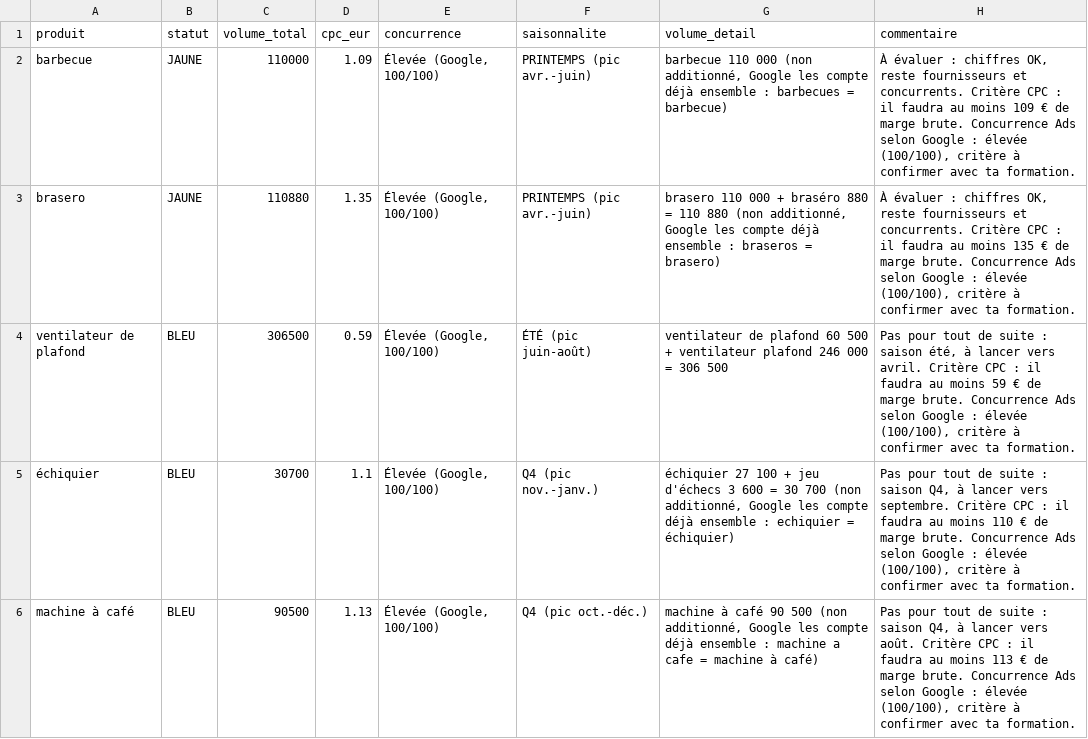
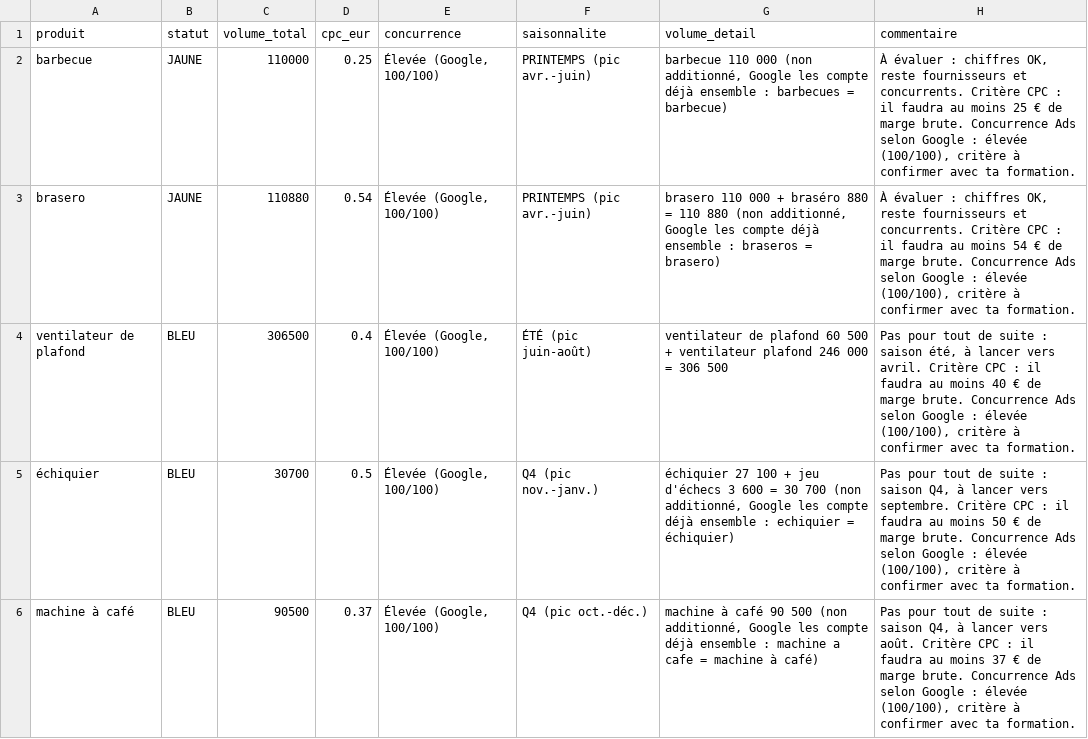
Before and after one commit to agenceagent/ECOM, a CSV file: tools/validation/donnees/resultats-2026-11-10.csv, drawn as a sheet; only a part is shown; the diff covers the shown part only.

```diff
--- a/tools/validation/donnees/resultats-2026-11-10.csv
+++ b/tools/validation/donnees/resultats-2026-11-10.csv
@@ -1,6 +1,6 @@
 produit;statut;volume_total;cpc_eur;concurrence;saisonnalite;volume_detail;commentaire
-barbecue;JAUNE;110000;1.09;Élevée (Google, 100/100);PRINTEMPS (pic avr.-juin);barbecue 110 000 (non additionné, Google les compte déjà ensemble : barbecues = barbecue);À évaluer : chiffres OK, reste fournisseurs et concurrents. Critère CPC : il faudra au moins 109 € de marge brute. Concurrence Ads selon Google : élevée (100/100), critère à confirmer avec ta formation.
-brasero;JAUNE;110880;1.35;Élevée (Google, 100/100);PRINTEMPS (pic avr.-juin);brasero 110 000 + braséro 880 = 110 880 (non additionné, Google les compte déjà ensemble : braseros = brasero);À évaluer : chiffres OK, reste fournisseurs et concurrents. Critère CPC : il faudra au moins 135 € de marge brute. Concurrence Ads selon Google : élevée (100/100), critère à confirmer avec ta formation.
-ventilateur de plafond;BLEU;306500;0.59;Élevée (Google, 100/100);ÉTÉ (pic juin-août);ventilateur de plafond 60 500 + ventilateur plafond 246 000 = 306 500;Pas pour tout de suite : saison été, à lancer vers avril. Critère CPC : il faudra au moins 59 € de marge brute. Concurrence Ads selon Google : élevée (100/100), critère à confirmer avec ta formation.
-échiquier;BLEU;30700;1.1;Élevée (Google, 100/100);Q4 (pic nov.-janv.);échiquier 27 100 + jeu d'échecs 3 600 = 30 700 (non additionné, Google les compte déjà ensemble : echiquier = échiquier);Pas pour tout de suite : saison Q4, à lancer vers septembre. Critère CPC : il faudra au moins 110 € de marge brute. Concurrence Ads selon Google : élevée (100/100), critère à confirmer avec ta formation.
-machine à café;BLEU;90500;1.13;Élevée (Google, 100/100);Q4 (pic oct.-déc.);machine à café 90 500 (non additionné, Google les compte déjà ensemble : machine a cafe = machine à café);Pas pour tout de suite : saison Q4, à lancer vers août. Critère CPC : il faudra au moins 113 € de marge brute. Concurrence Ads selon Google : élevée (100/100), critère à confirmer avec ta formation.
+barbecue;JAUNE;110000;0.25;Élevée (Google, 100/100);PRINTEMPS (pic avr.-juin);barbecue 110 000 (non additionné, Google les compte déjà ensemble : barbecues = barbecue);À évaluer : chiffres OK, reste fournisseurs et concurrents. Critère CPC : il faudra au moins 25 € de marge brute. Concurrence Ads selon Google : élevée (100/100), critère à confirmer avec ta formation.
+brasero;JAUNE;110880;0.54;Élevée (Google, 100/100);PRINTEMPS (pic avr.-juin);brasero 110 000 + braséro 880 = 110 880 (non additionné, Google les compte déjà ensemble : braseros = brasero);À évaluer : chiffres OK, reste fournisseurs et concurrents. Critère CPC : il faudra au moins 54 € de marge brute. Concurrence Ads selon Google : élevée (100/100), critère à confirmer avec ta formation.
+ventilateur de plafond;BLEU;306500;0.4;Élevée (Google, 100/100);ÉTÉ (pic juin-août);ventilateur de plafond 60 500 + ventilateur plafond 246 000 = 306 500;Pas pour tout de suite : saison été, à lancer vers avril. Critère CPC : il faudra au moins 40 € de marge brute. Concurrence Ads selon Google : élevée (100/100), critère à confirmer avec ta formation.
+échiquier;BLEU;30700;0.5;Élevée (Google, 100/100);Q4 (pic nov.-janv.);échiquier 27 100 + jeu d'échecs 3 600 = 30 700 (non additionné, Google les compte déjà ensemble : echiquier = échiquier);Pas pour tout de suite : saison Q4, à lancer vers septembre. Critère CPC : il faudra au moins 50 € de marge brute. Concurrence Ads selon Google : élevée (100/100), critère à confirmer avec ta formation.
+machine à café;BLEU;90500;0.37;Élevée (Google, 100/100);Q4 (pic oct.-déc.);machine à café 90 500 (non additionné, Google les compte déjà ensemble : machine a cafe = machine à café);Pas pour tout de suite : saison Q4, à lancer vers août. Critère CPC : il faudra au moins 37 € de marge brute. Concurrence Ads selon Google : élevée (100/100), critère à confirmer avec ta formation.
```
Also changed, not shown: 62 edited cells elsewhere in this file, 5 other files.
